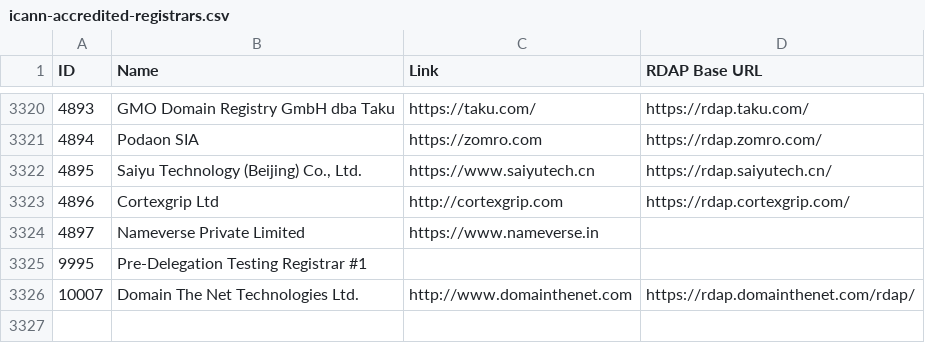
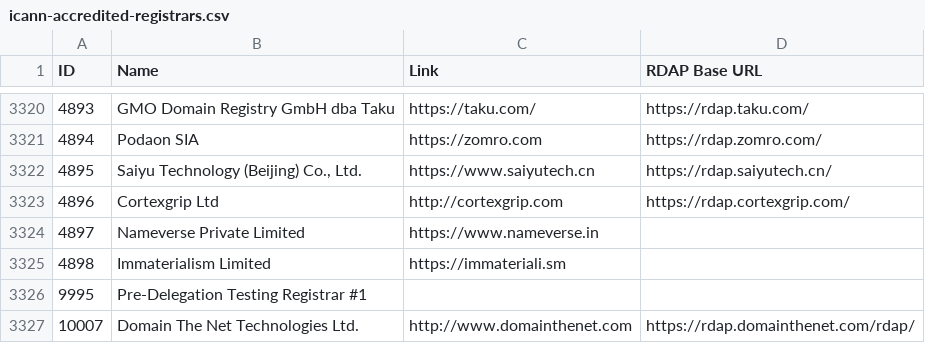
Before and after one commit to reg233/whois-domain-lookup, a CSV file: src/data/icann-accredited-registrars.csv, drawn as a sheet; only a part is shown, gaps mark what is left out.

Commit message:
Update icann-accredited-registrars.csv

```diff
--- a/src/data/icann-accredited-registrars.csv
+++ b/src/data/icann-accredited-registrars.csv
@@ -3324,2 +3324,3 @@ ID,Name,Link,"RDAP Base URL"
 4897,"Nameverse Private Limited",https://www.nameverse.in,
+4898,"Immaterialism Limited",https://immateriali.sm,
 9995,"Pre-Delegation Testing Registrar #1",,
```
